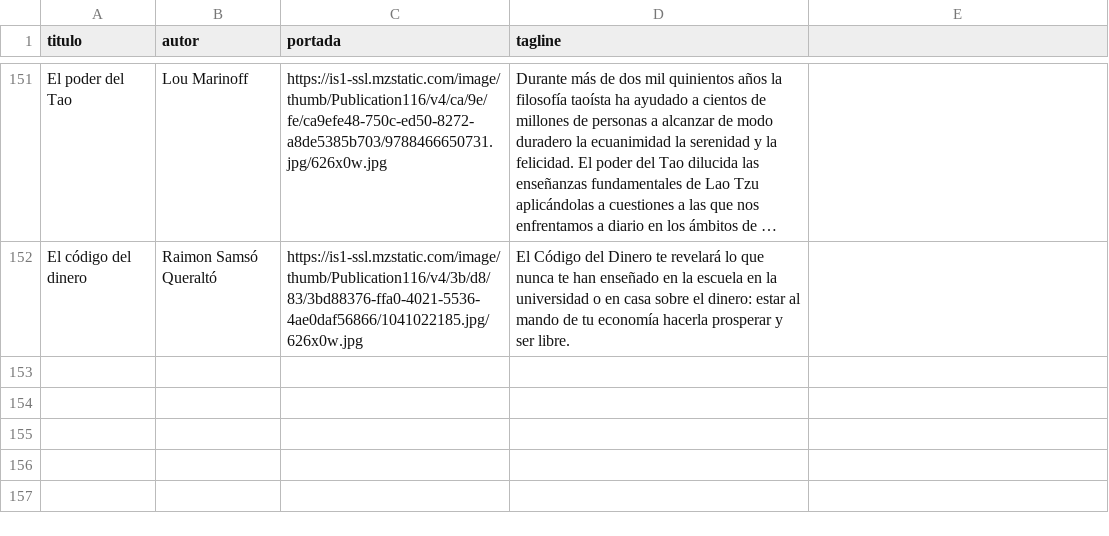
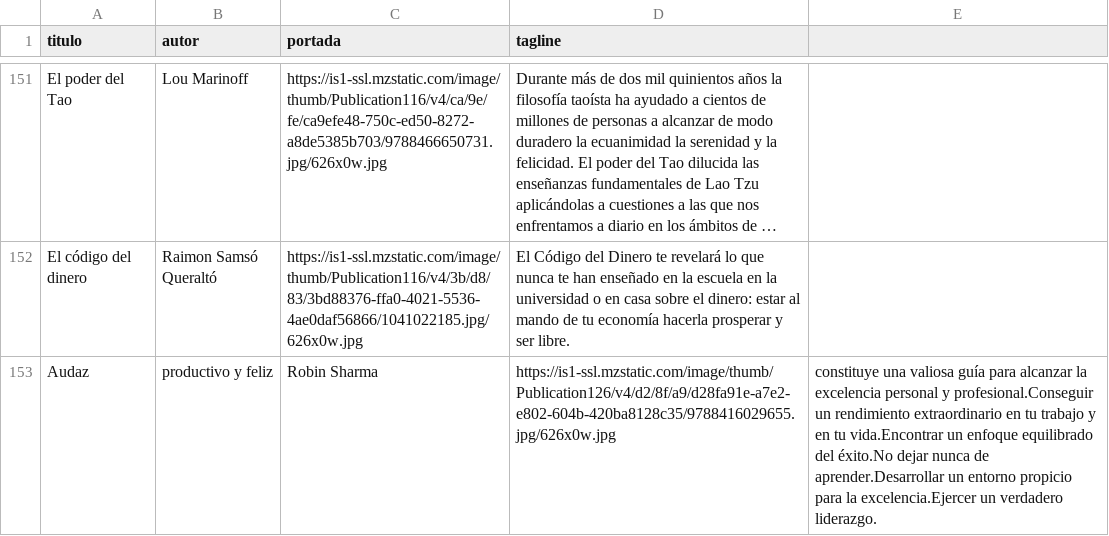
Before and after one commit to badirnakid/triggui-content, a CSV file: data/libros_master.csv, drawn as a sheet; only a part is shown, gaps mark what is left out; long unchanged cells end in …; the diff names each change by its address in the sheet, - before the commit and + after, or states it on an @@ line.

Commit message:
Update libros_master.csv

```diff
--- a/data/libros_master.csv
+++ b/data/libros_master.csv
+row 153: Audaz | productivo y feliz | Robin Sharma | https://is1-ssl.mzstatic.com/image/thumb/Publication126/v4/d2/8f/a9/d28fa91e-a7e2-e802-604b-420ba8128c35/9788416029655.jpg/626x0w.jpg | constituye una valiosa guía para alcanzar la excelencia personal y profesional.Conseguir un rendimiento extraordinario en tu trabajo y en tu vida.Encontrar un enfoque equilibrado del éxito.No dejar nunca de aprender.Desarrollar un entorno propicio para la excelencia.Ejercer un verdadero liderazgo.
```
